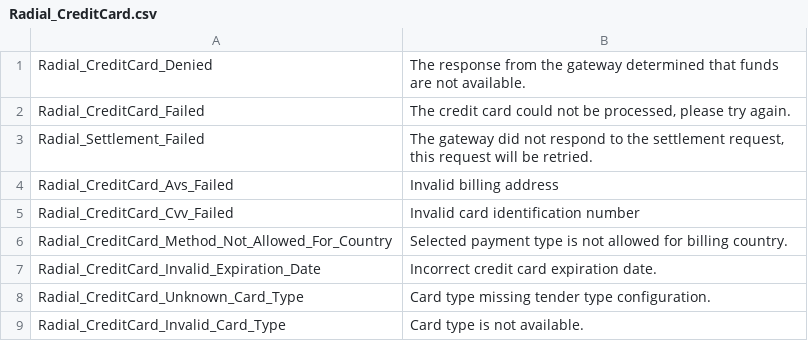
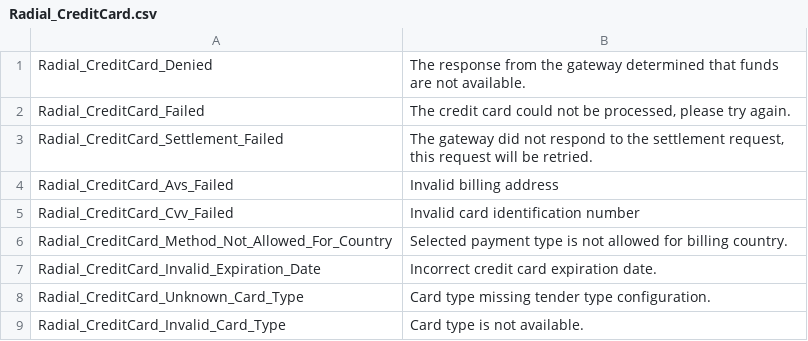
Before and after one commit to RadialCorp/magento-payments, a CSV file: src/app/locale/en_US/Radial_CreditCard.csv, drawn as a sheet.

```diff
--- a/src/app/locale/en_US/Radial_CreditCard.csv
+++ b/src/app/locale/en_US/Radial_CreditCard.csv
@@ -2,3 +2,3 @@
 "Radial_CreditCard_Failed", "The credit card could not be processed, please try again."
-"Radial_Settlement_Failed", "The gateway did not respond to the settlement request, this request will be retried."
+"Radial_CreditCard_Settlement_Failed", "The gateway did not respond to the settlement request, this request will be retried."
 "Radial_CreditCard_Avs_Failed", "Invalid billing address"
```
Also changed, not shown: src/app/locale/en_US/Radial_PayPal.csv, 2 other files.
